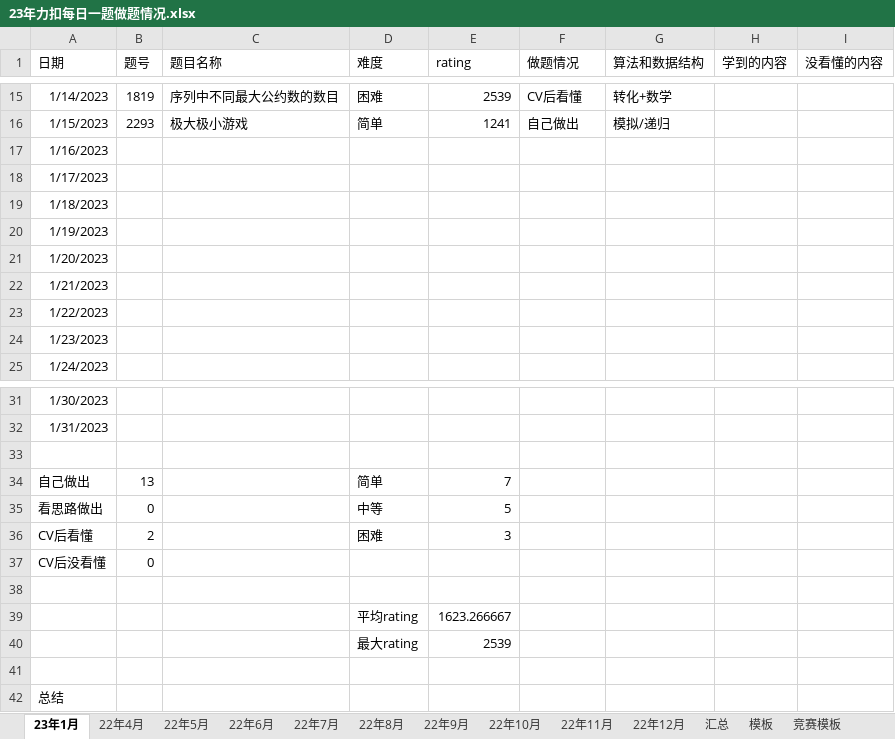
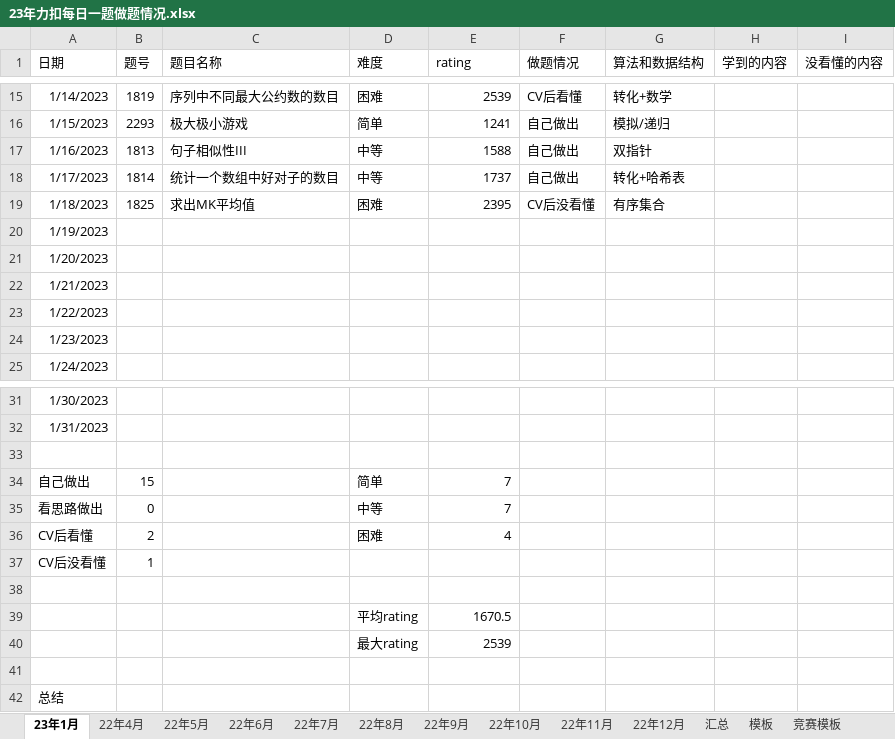
Before and after one commit to S-N-O-R-L-A-X/leetcode, an Excel workbook: 23年力扣每日一题做题情况.xlsx, sheet 23年1月, drawn as a sheet; only a part is shown, gaps mark what is left out; values as stored, in another font and other column widths than the file's, no borders; charts and pictures not drawn; the diff names each change by its address in the sheet, - before the commit and + after, or states it on an @@ line.

Commit message:
1-18

```diff
--- a/23年力扣每日一题做题情况.xlsx (sheet 23年1月)
+++ b/23年力扣每日一题做题情况.xlsx (sheet 23年1月)
-B17 (题号): (empty)
+B17 (题号): 1813
-C17 (题目名称): (empty)
+C17 (题目名称): 句子相似性III
-D17:D18 (难度): (empty)
+D17:D18 (难度): 中等
-E17 (rating): (empty)
+E17 (rating): 1588
-F17:F18 (做题情况): (empty)
+F17:F18 (做题情况): 自己做出
-G17 (算法和数据结构): (empty)
+G17 (算法和数据结构): 双指针
-B18 (题号): (empty)
+B18 (题号): 1814
-C18 (题目名称): (empty)
+C18 (题目名称): 统计一个数组中好对子的数目
-E18 (rating): (empty)
+E18 (rating): 1737
-G18 (算法和数据结构): (empty)
+G18 (算法和数据结构): 转化+哈希表
-B19 (题号): (empty)
+B19 (题号): 1825
-C19 (题目名称): (empty)
+C19 (题目名称): 求出MK平均值
-D19 (难度): (empty)
+D19 (难度): 困难
-E19 (rating): (empty)
+E19 (rating): 2395
-F19 (做题情况): (empty)
+F19 (做题情况): CV后没看懂
-G19 (算法和数据结构): (empty)
+G19 (算法和数据结构): 有序集合
-B34 (题号): 13
+B34 (题号): 15
-E35 (rating): 5
+E35 (rating): 7
-E36 (rating): 3
+E36 (rating): 4
-B37 (题号): 0
+B37 (题号): 1
-E39 (rating): 1623.266667
+E39 (rating): 1670.5
```
Also changed, not shown: sheet 汇总, charts or pictures.
